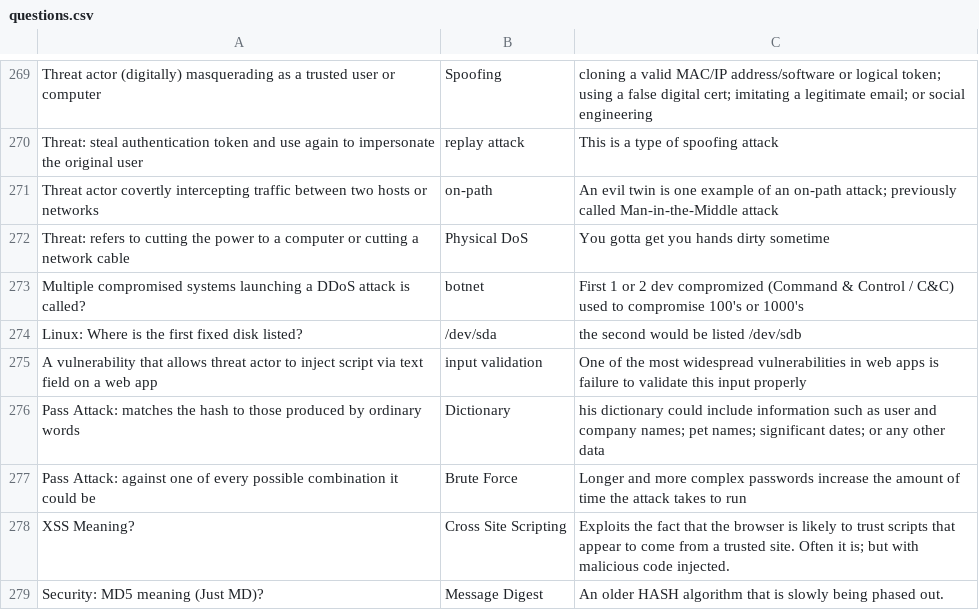
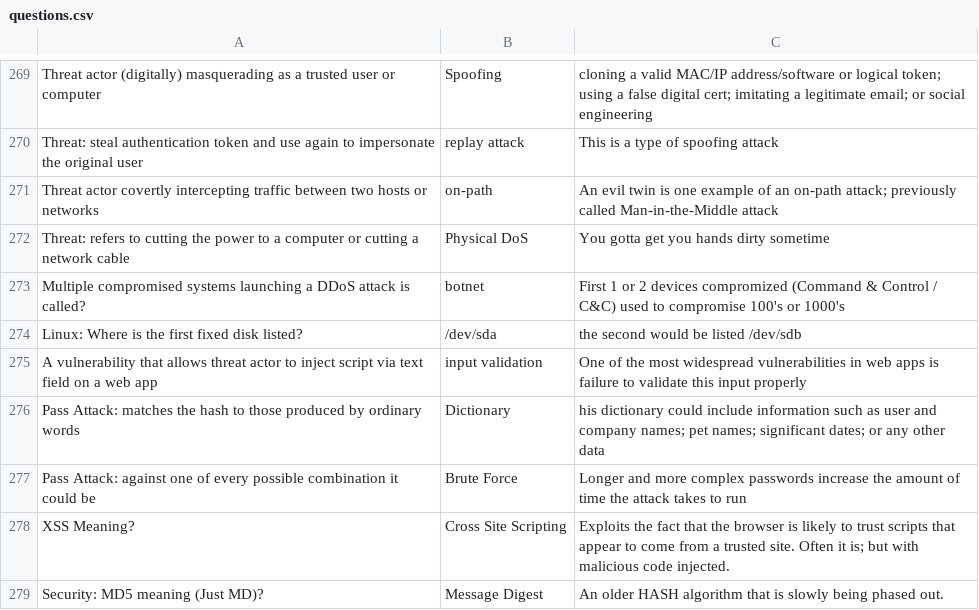
Before and after one commit to basinx/MemoryGame, a CSV file: questions.csv, drawn as a sheet; only a part is shown, gaps mark what is left out.

Commit message:
go

```diff
--- a/questions.csv
+++ b/questions.csv
@@ -272,3 +272,3 @@ Threat actor covertly intercepting traffic between two hosts or networks, on-pat
 Threat: refers to cutting the power to a computer or cutting a network cable, Physical DoS, You gotta get you hands dirty sometime
-Multiple compromised systems launching a DDoS attack is called?, botnet, First 1 or 2 dev compromized (Command & Control / C&C) used to compromise 100's or 1000's
+Multiple compromised systems launching a DDoS attack is called?, botnet, First 1 or 2 devices compromized (Command & Control / C&C) used to compromise 100's or 1000's
 Linux: Where is the first fixed disk listed?, /dev/sda, the second would be listed /dev/sdb
```
